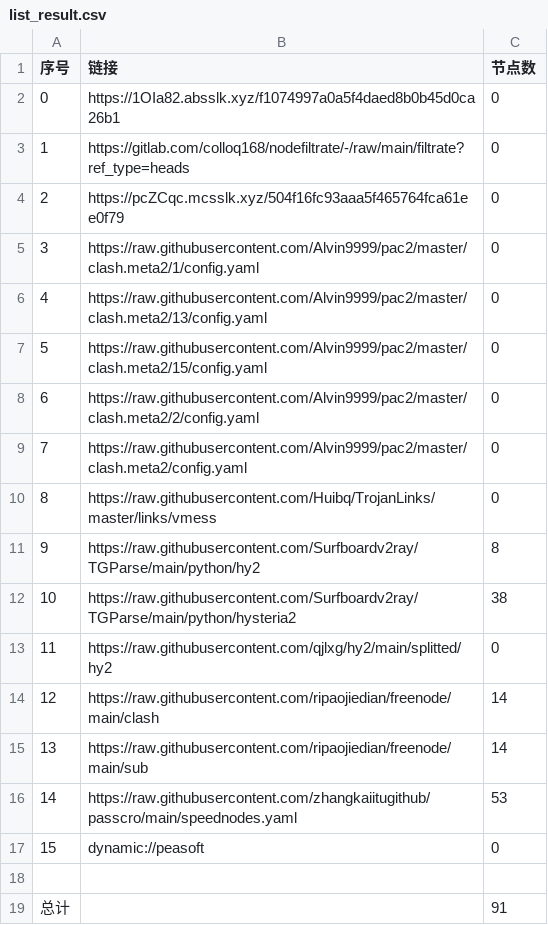
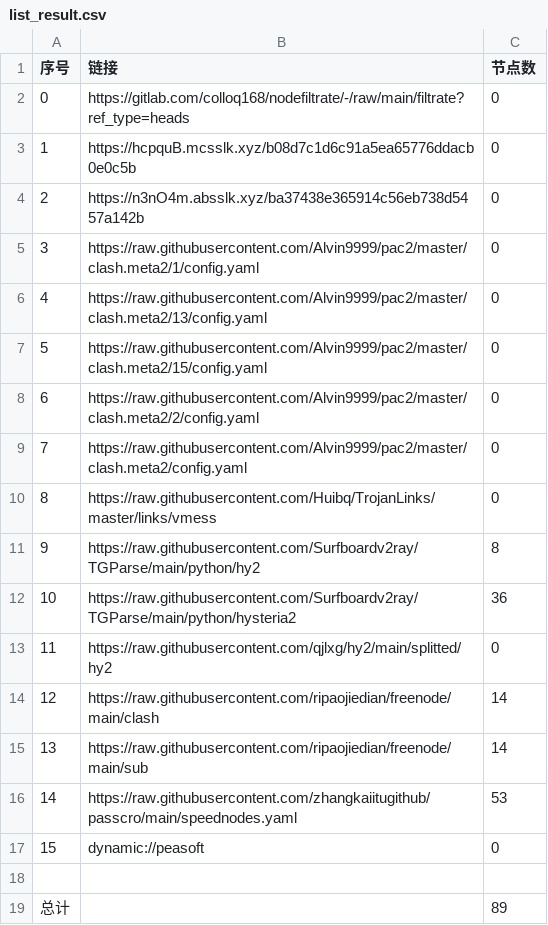
Before and after one commit to A2722629488/zidongpachong, a CSV file: list_result.csv, drawn as a sheet.

```diff
--- a/list_result.csv
+++ b/list_result.csv
@@ -1,5 +1,5 @@
 序号,链接,节点数
-0,https://1OIa82.absslk.xyz/f1074997a0a5f4daed8b0b45d0ca26b1,0
-1,https://gitlab.com/colloq168/nodefiltrate/-/raw/main/filtrate?ref_type=heads,0
-2,https://pcZCqc.mcsslk.xyz/504f16fc93aaa5f465764fca61ee0f79,0
+0,https://gitlab.com/colloq168/nodefiltrate/-/raw/main/filtrate?ref_type=heads,0
+1,https://hcpquB.mcsslk.xyz/b08d7c1d6c91a5ea65776ddacb0e0c5b,0
+2,https://n3nO4m.absslk.xyz/ba37438e365914c56eb738d5457a142b,0
 3,https://raw.githubusercontent.com/Alvin9999/pac2/master/clash.meta2/1/config.yaml,0
@@ -11,3 +11,3 @@
 9,https://raw.githubusercontent.com/Surfboardv2ray/TGParse/main/python/hy2,8
-10,https://raw.githubusercontent.com/Surfboardv2ray/TGParse/main/python/hysteria2,38
+10,https://raw.githubusercontent.com/Surfboardv2ray/TGParse/main/python/hysteria2,36
 11,https://raw.githubusercontent.com/qjlxg/hy2/main/splitted/hy2,0
@@ -18,2 +18,2 @@
 
-总计,,91
+总计,,89
```
Also changed, not shown: 6 other files.
